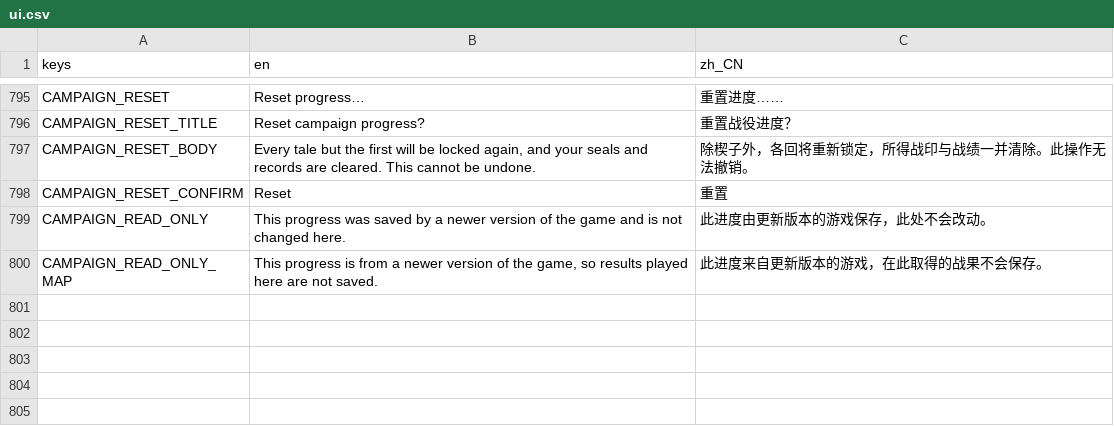
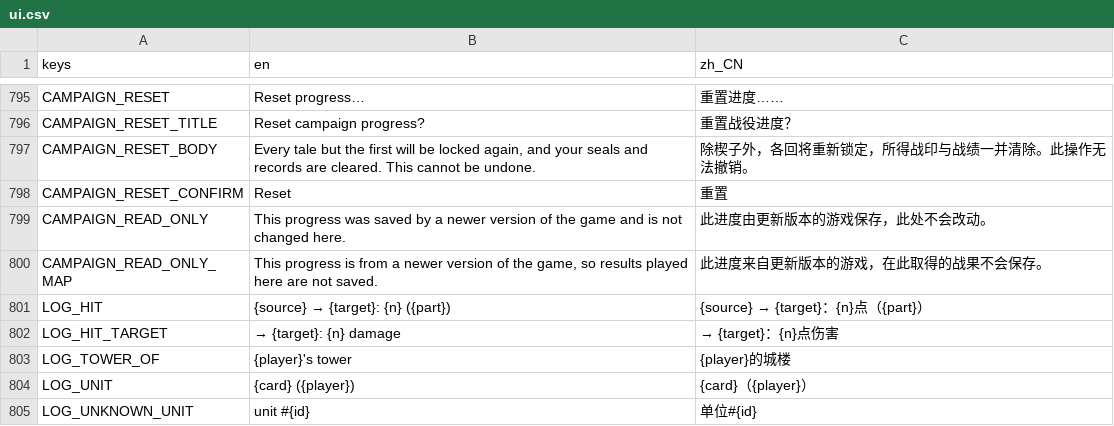
Before and after one commit to chon9/three-kingdoms-artifact, a CSV file: i18n/ui.csv, drawn as a sheet; only a part is shown, gaps mark what is left out; the diff names each change by its address in the sheet, - before the commit and + after, or states it on an @@ line.

```diff
--- a/i18n/ui.csv
+++ b/i18n/ui.csv
+row 801: LOG_HIT | {source} → {target}: {n} ({part}) | {source} → {target}：{n}点（{part}）
+row 802: LOG_HIT_TARGET | → {target}: {n} damage | → {target}：{n}点伤害
+row 803: LOG_TOWER_OF | {player}'s tower | {player}的城楼
+row 804: LOG_UNIT | {card} ({player}) | {card}（{player}）
+row 805: LOG_UNKNOWN_UNIT | unit #{id} | 单位#{id}
```
Also changed, not shown: 4 other files.
